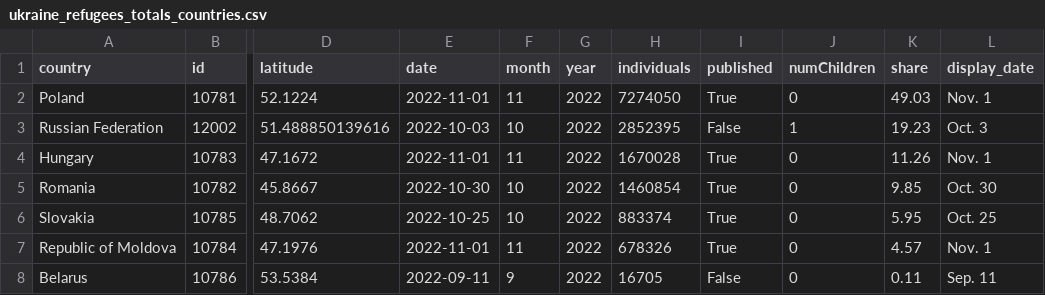
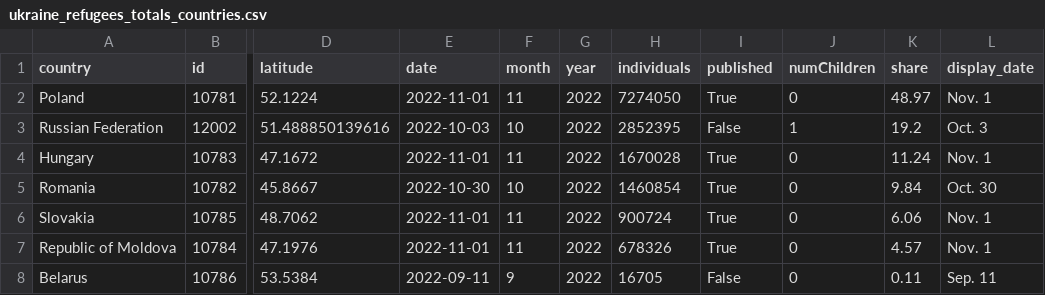
Before and after one commit to gridviz/ukraine-refugees, a CSV file: data/processed/ukraine_refugees_totals_countries.csv, drawn as a sheet; only a part is shown, gaps mark what is left out; the diff names each change by its address in the sheet, - before the commit and + after, or states it on an @@ line.

```diff
--- a/data/processed/ukraine_refugees_totals_countries.csv
+++ b/data/processed/ukraine_refugees_totals_countries.csv
-K2 (share): 49.03
+K2 (share): 48.97
-K3 (share): 19.23
+K3 (share): 19.2
-K4 (share): 11.26
+K4 (share): 11.24
-K5 (share): 9.85
+K5 (share): 9.84
-E6 (date): 2022-10-25
+E6 (date): 2022-11-01
-F6 (month): 10
+F6 (month): 11
-H6 (individuals): 883374
+H6 (individuals): 900724
-K6 (share): 5.95
+K6 (share): 6.06
-L6 (display_date): Oct. 25
+L6 (display_date): Nov. 1
```
